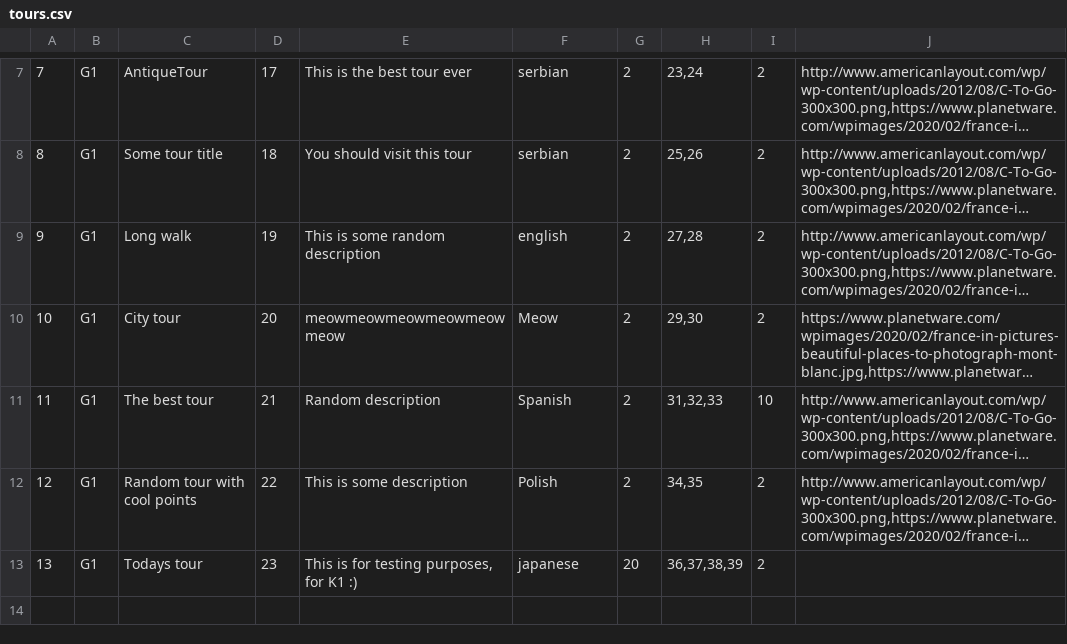
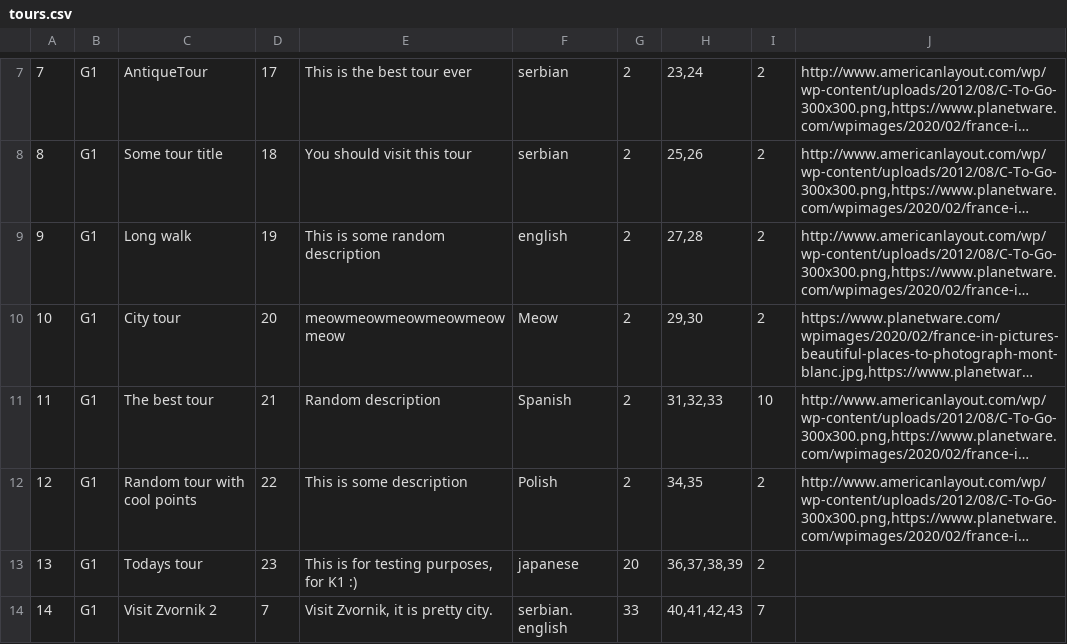
Before and after one commit to anastano/group-3-team-B, a CSV file: SIMS_HCI_Project/SIMS_HCI_Project/Resources/Database/tours.csv, drawn as a sheet; only a part is shown, gaps mark what is left out; long unchanged cells end in …; the diff names each change by its address in the sheet, - before the commit and + after, or states it on an @@ line.

```diff
--- a/SIMS_HCI_Project/SIMS_HCI_Project/Resources/Database/tours.csv
+++ b/SIMS_HCI_Project/SIMS_HCI_Project/Resources/Database/tours.csv
+row 14: 14 | G1 | Visit Zvornik 2 | 7 | Visit Zvornik, it is pretty city. | serbian. english | 33 | 40,41,42,43 | 7
```
Also changed, not shown: SIMS_HCI_Project/SIMS_HCI_Project/Resources/Database/tourTimes.csv, SIMS_HCI_Project/SIMS_HCI_Project/Resources/Database/tourkeypoints.csv.
